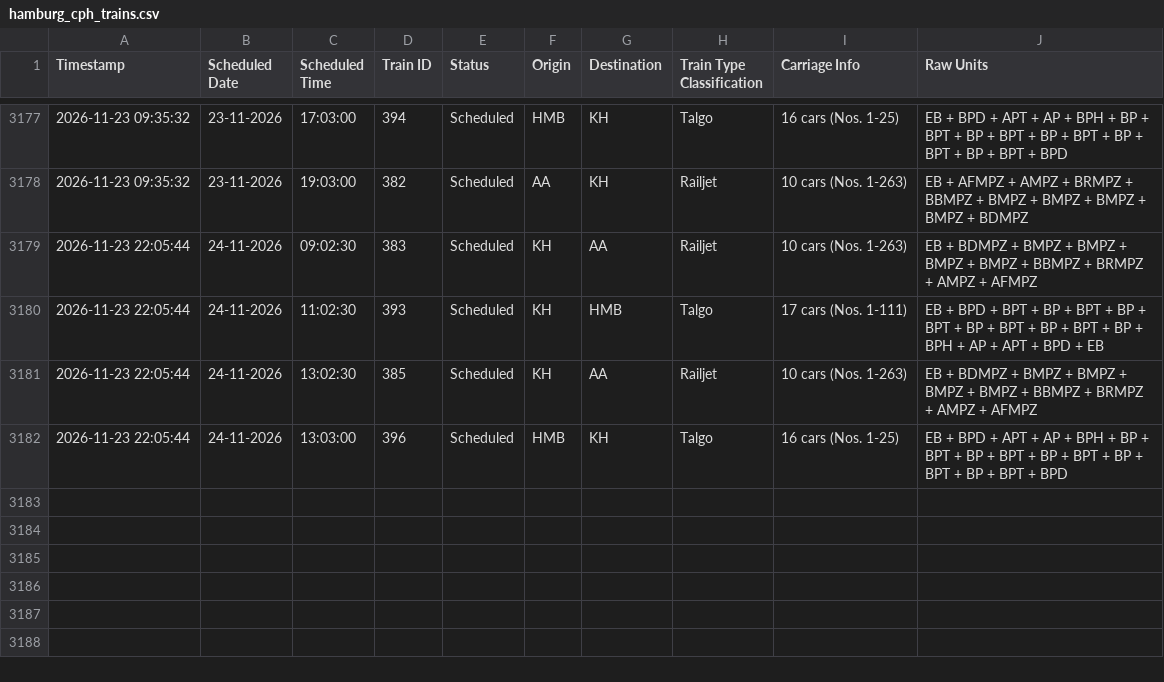
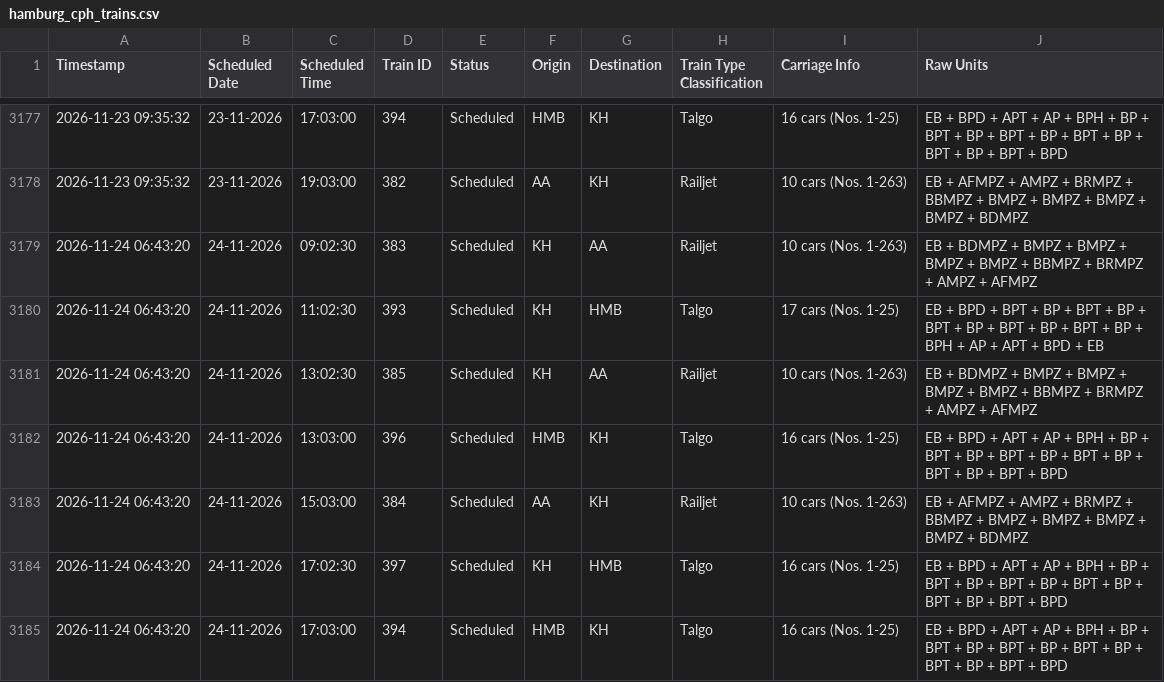
Before and after one commit to lucasvduin/talgo-tracker, a CSV file: hamburg_cph_trains.csv, drawn as a sheet; only a part is shown, gaps mark what is left out.

```diff
--- a/hamburg_cph_trains.csv
+++ b/hamburg_cph_trains.csv
@@ -3178,5 +3178,8 @@
 2026-11-23 09:35:32;23-11-2026;19:03:00;382;Scheduled;AA;KH;Railjet;10 cars (Nos. 1-263);EB + AFMPZ + AMPZ + BRMPZ + BBMPZ + BMPZ + BMPZ + BMPZ + BMPZ + BDMPZ
-2026-11-23 22:05:44;24-11-2026;09:02:30;383;Scheduled;KH;AA;Railjet;10 cars (Nos. 1-263);EB + BDMPZ + BMPZ + BMPZ + BMPZ + BMPZ + BBMPZ + BRMPZ + AMPZ + AFMPZ
-2026-11-23 22:05:44;24-11-2026;11:02:30;393;Scheduled;KH;HMB;Talgo;17 cars (Nos. 1-111);EB + BPD + BPT + BP + BPT + BP + BPT + BP + BPT + BP + BPT + BP + BPH + AP + APT + BPD + EB
-2026-11-23 22:05:44;24-11-2026;13:02:30;385;Scheduled;KH;AA;Railjet;10 cars (Nos. 1-263);EB + BDMPZ + BMPZ + BMPZ + BMPZ + BMPZ + BBMPZ + BRMPZ + AMPZ + AFMPZ
-2026-11-23 22:05:44;24-11-2026;13:03:00;396;Scheduled;HMB;KH;Talgo;16 cars (Nos. 1-25);EB + BPD + APT + AP + BPH + BP + BPT + BP + BPT + BP + BPT + BP + BPT + BP + BPT + BPD
+2026-11-24 06:43:20;24-11-2026;09:02:30;383;Scheduled;KH;AA;Railjet;10 cars (Nos. 1-263);EB + BDMPZ + BMPZ + BMPZ + BMPZ + BMPZ + BBMPZ + BRMPZ + AMPZ + AFMPZ
+2026-11-24 06:43:20;24-11-2026;11:02:30;393;Scheduled;KH;HMB;Talgo;17 cars (Nos. 1-25);EB + BPD + BPT + BP + BPT + BP + BPT + BP + BPT + BP + BPT + BP + BPH + AP + APT + BPD + EB
+2026-11-24 06:43:20;24-11-2026;13:02:30;385;Scheduled;KH;AA;Railjet;10 cars (Nos. 1-263);EB + BDMPZ + BMPZ + BMPZ + BMPZ + BMPZ + BBMPZ + BRMPZ + AMPZ + AFMPZ
+2026-11-24 06:43:20;24-11-2026;13:03:00;396;Scheduled;HMB;KH;Talgo;16 cars (Nos. 1-25);EB + BPD + APT + AP + BPH + BP + BPT + BP + BPT + BP + BPT + BP + BPT + BP + BPT + BPD
+2026-11-24 06:43:20;24-11-2026;15:03:00;384;Scheduled;AA;KH;Railjet;10 cars (Nos. 1-263);EB + AFMPZ + AMPZ + BRMPZ + BBMPZ + BMPZ + BMPZ + BMPZ + BMPZ + BDMPZ
+2026-11-24 06:43:20;24-11-2026;17:02:30;397;Scheduled;KH;HMB;Talgo;16 cars (Nos. 1-25);EB + BPD + APT + AP + BPH + BP + BPT + BP + BPT + BP + BPT + BP + BPT + BP + BPT + BPD
+2026-11-24 06:43:20;24-11-2026;17:03:00;394;Scheduled;HMB;KH;Talgo;16 cars (Nos. 1-25);EB + BPD + APT + AP + BPH + BP + BPT + BP + BPT + BP + BPT + BP + BPT + BP + BPT + BPD
```
Also changed, not shown: 1 other file.
